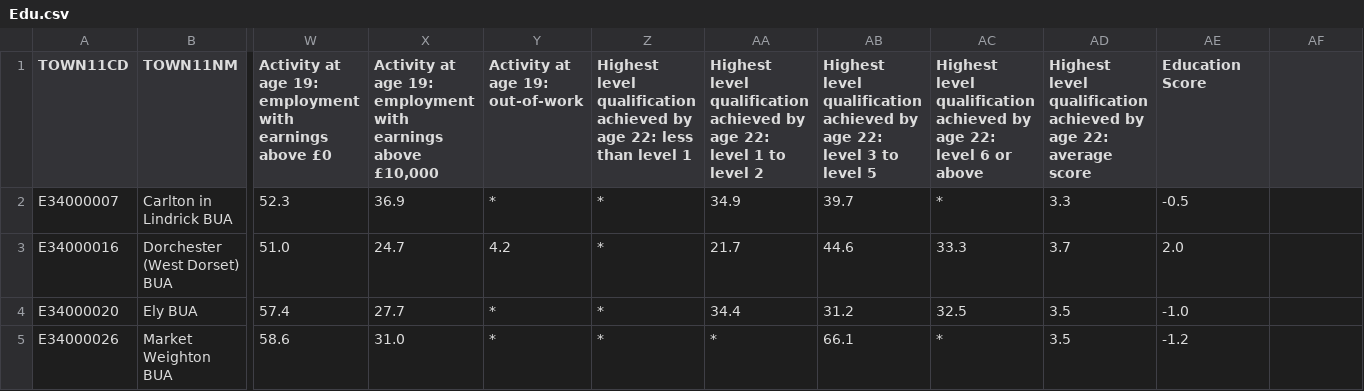
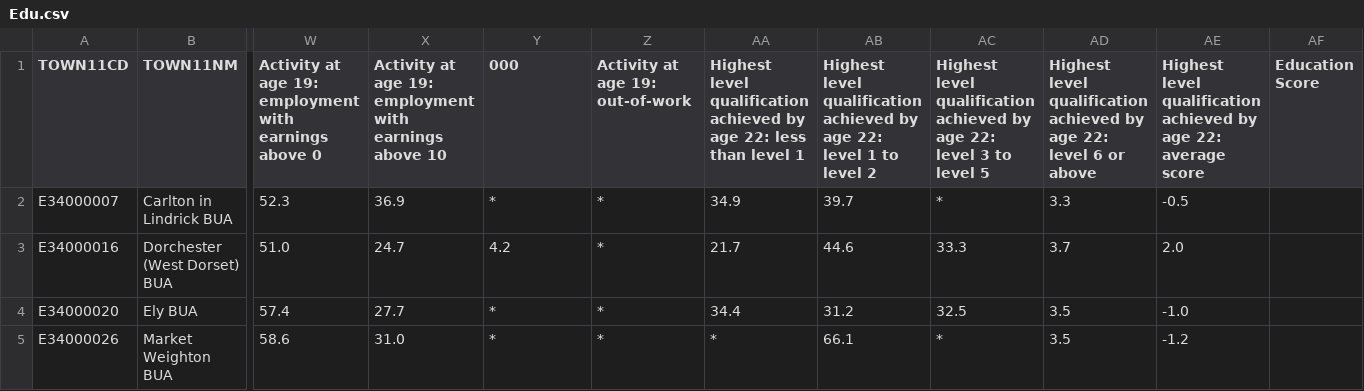
Before and after one commit to ricord99/NTUStatsAssessment, a CSV file: Edu.csv, drawn as a sheet; only a part is shown, gaps mark what is left out; the diff names each change by its address in the sheet, - before the commit and + after, or states it on an @@ line.

Commit message:
Update Edu.csv

```diff
--- a/Edu.csv
+++ b/Edu.csv
-W1: …earnings above £0
+W1: …earnings above 0
-X1: …earnings above £10,000
+X1: …earnings above 10
-Y1: Activity at age 19: out-of-work
+Y1: 000
-Z1: Highest level qualification achieved by age 22: less than level 1
+Z1: Activity at age 19: out-of-work
-AA1: …age 22: level 1 to level 2
+AA1: …age 22: less than level 1
-AB1: …22: level 3 to level 5
+AB1: …22: level 1 to level 2
-AC1: …22: level 6 or above
+AC1: …22: level 3 to level 5
-AD1: …age 22: average score
+AD1: …age 22: level 6 or above
-AE1: Education Score
+AE1: Highest level qualification achieved by age 22: average score
-AF1: (empty)
+AF1: Education Score
```
